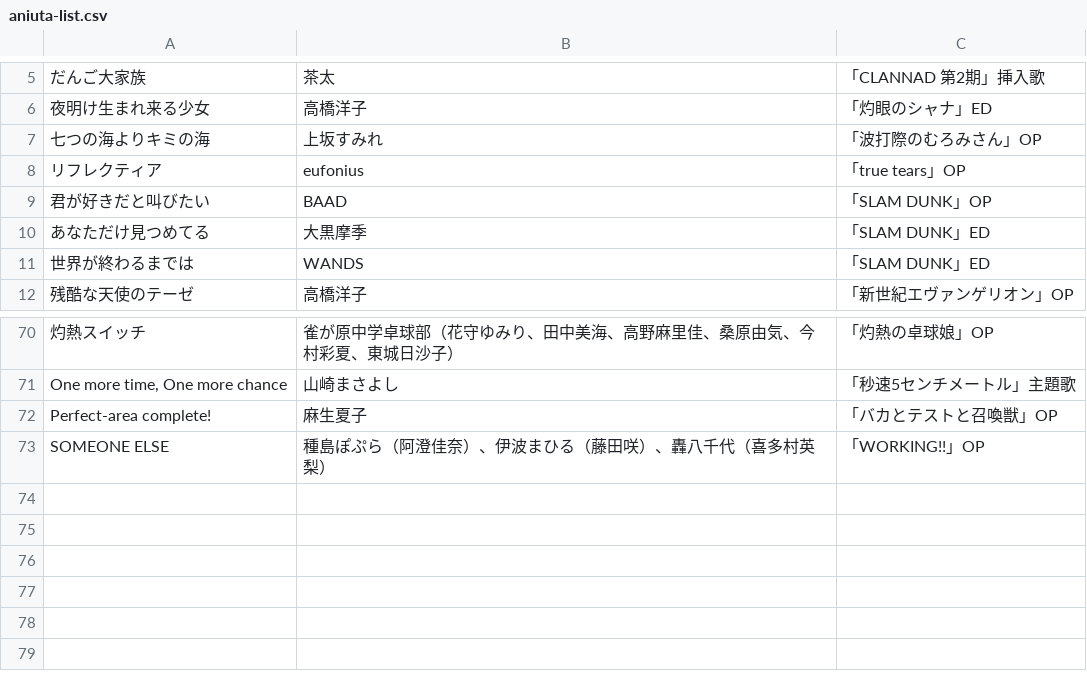
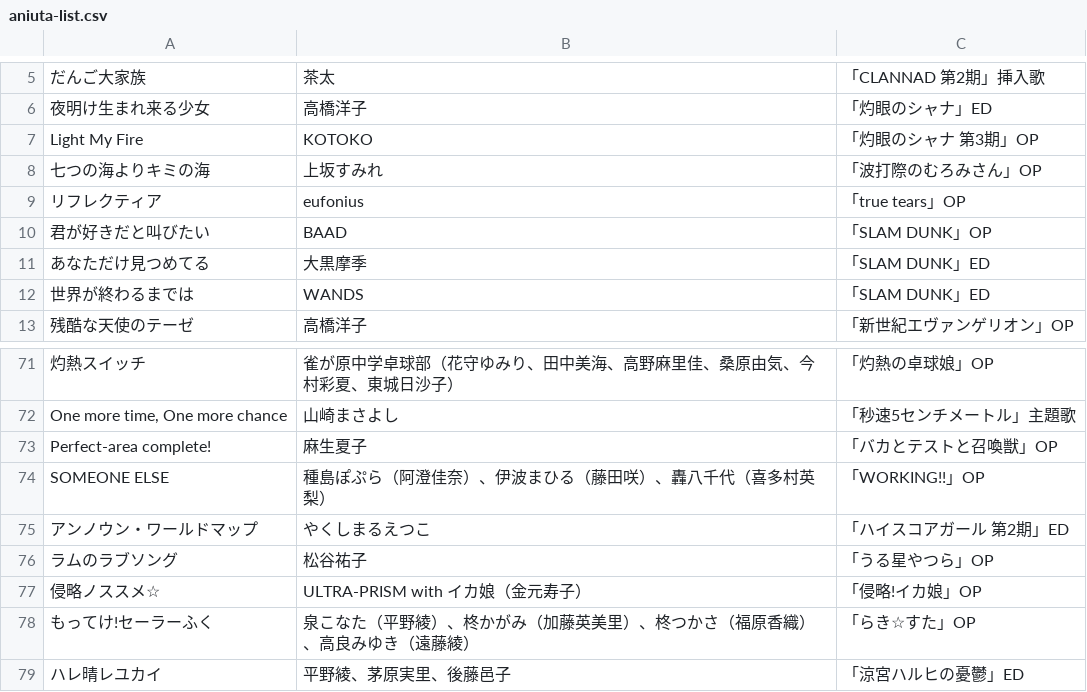
Before and after one commit to KannadukiAme/aniuta-list, a CSV file: aniuta-list.csv, drawn as a sheet; only a part is shown, gaps mark what is left out; the diff names each change by its address in the sheet, - before the commit and + after, or states it on an @@ line.

Commit message:
append aniuta list

```diff
--- a/aniuta-list.csv
+++ b/aniuta-list.csv
+row 7: Light My Fire | KOTOKO | 「灼眼のシャナ 第3期」OP
+row 75: アンノウン・ワールドマップ | やくしまるえつこ | 「ハイスコアガール 第2期」ED
+row 76: ラムのラブソング | 松谷祐子 | 「うる星やつら」OP
+row 77: 侵略ノススメ☆ | ULTRA-PRISM with イカ娘（金元寿子） | 「侵略!イカ娘」OP
+row 78: もってけ!セーラーふく | 泉こなた（平野綾）、柊かがみ（加藤英美里）、柊つかさ（福原香織）、高良みゆき（遠藤綾） | 「らき☆すた」OP
+row 79: ハレ晴レユカイ | 平野綾、茅原実里、後藤邑子 | 「涼宮ハルヒの憂鬱」ED
```
